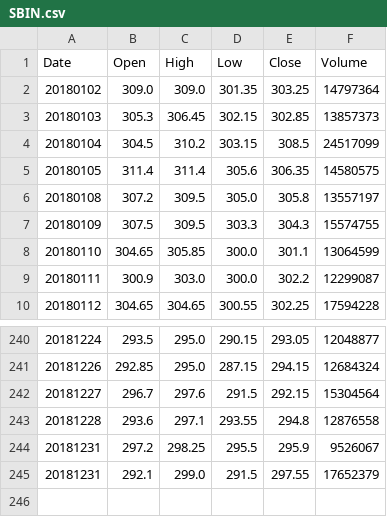
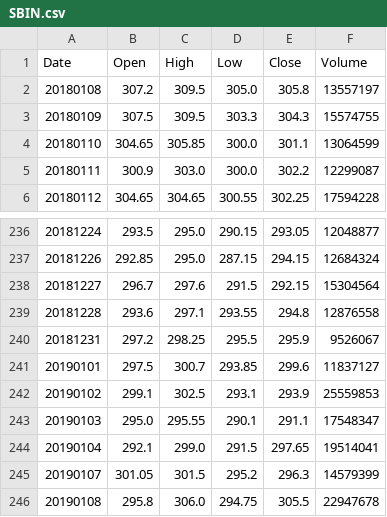
Before and after one commit to puchchi/Stock-Analysis, a CSV file: stock_scraper/data/SBIN.csv, drawn as a sheet; only a part is shown, gaps mark what is left out.

Commit message:
minor

```diff
--- a/stock_scraper/data/SBIN.csv
+++ b/stock_scraper/data/SBIN.csv
@@ -1,6 +1,2 @@
 Date,Open,High,Low,Close,Volume
-20180102,309.0,309.0,301.35,303.25,14797364
-20180103,305.3,306.45,302.15,302.85,13857373
-20180104,304.5,310.2,303.15,308.5,24517099
-20180105,311.4,311.4,305.6,306.35,14580575
 20180108,307.2,309.5,305.0,305.8,13557197
@@ -244,2 +240,7 @@ Date,Open,High,Low,Close,Volume
 20181231,297.2,298.25,295.5,295.9,9526067
-20181231,292.1,299.0,291.5,297.55,17652379
+20190101,297.5,300.7,293.85,299.6,11837127
+20190102,299.1,302.5,293.1,293.9,25559853
+20190103,295.0,295.55,290.1,291.1,17548347
+20190104,292.1,299.0,291.5,297.65,19514041
+20190107,301.05,301.5,295.2,296.3,14579399
+20190108,295.8,306.0,294.75,305.5,22947678
```
